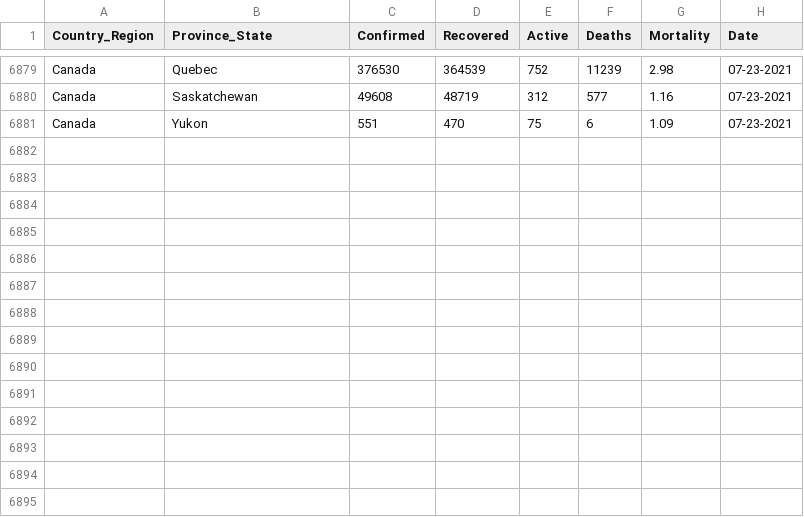
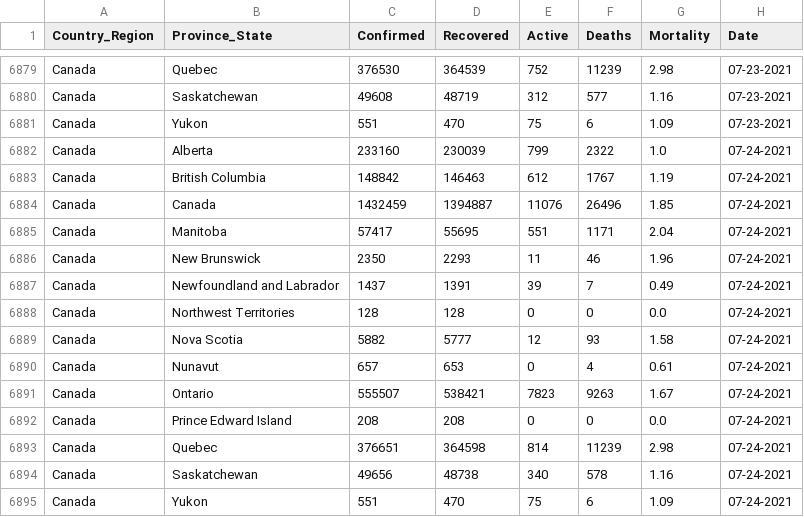
Before and after one commit to esklarski/canada.covid19, a CSV file: dataset/odwg-data.csv, drawn as a sheet; only a part is shown, gaps mark what is left out.

```diff
--- a/dataset/odwg-data.csv
+++ b/dataset/odwg-data.csv
@@ -6881 +6881,15 @@ Canada,Saskatchewan,49608,48719,312,577,1.16,07-23-2021
 Canada,Yukon,551,470,75,6,1.09,07-23-2021
+Canada,Alberta,233160,230039,799,2322,1.0,07-24-2021
+Canada,British Columbia,148842,146463,612,1767,1.19,07-24-2021
+Canada,Canada,1432459,1394887,11076,26496,1.85,07-24-2021
+Canada,Manitoba,57417,55695,551,1171,2.04,07-24-2021
+Canada,New Brunswick,2350,2293,11,46,1.96,07-24-2021
+Canada,Newfoundland and Labrador,1437,1391,39,7,0.49,07-24-2021
+Canada,Northwest Territories,128,128,0,0,0.0,07-24-2021
+Canada,Nova Scotia,5882,5777,12,93,1.58,07-24-2021
+Canada,Nunavut,657,653,0,4,0.61,07-24-2021
+Canada,Ontario,555507,538421,7823,9263,1.67,07-24-2021
+Canada,Prince Edward Island,208,208,0,0,0.0,07-24-2021
+Canada,Quebec,376651,364598,814,11239,2.98,07-24-2021
+Canada,Saskatchewan,49656,48738,340,578,1.16,07-24-2021
+Canada,Yukon,551,470,75,6,1.09,07-24-2021
```
Also changed, not shown: 1 other file.
